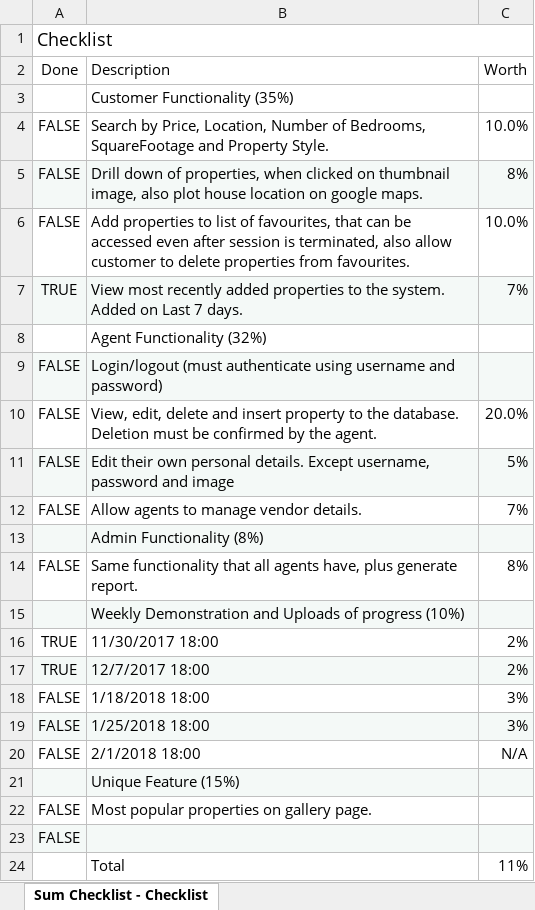
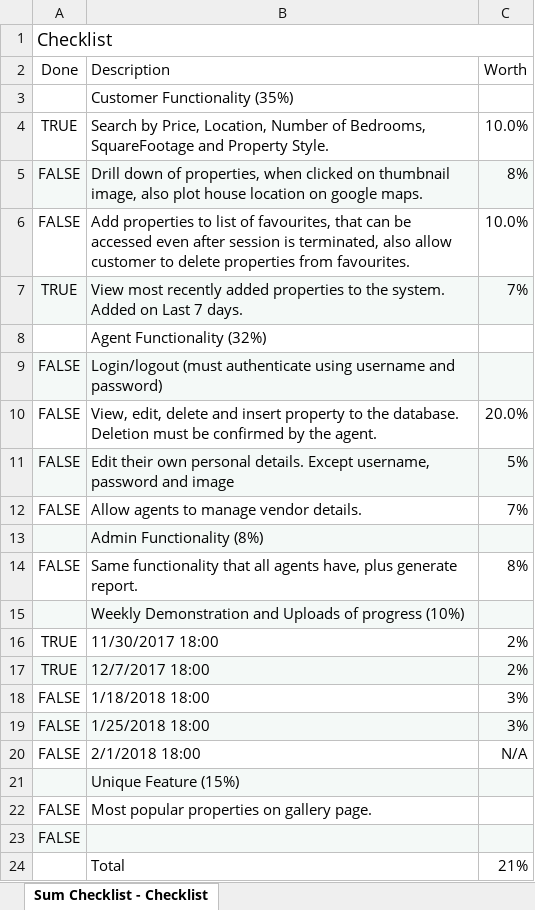
Before and after one commit to ThaySilva/LIT_Realty, an Excel workbook: Checklist.xlsx, sheet Sum Checklist - Checklist, drawn as a sheet; values as stored, in another font and other column widths than the file's, no borders; the diff names each change by its address in the sheet, - before the commit and + after, or states it on an @@ line.

```diff
--- a/Checklist.xlsx (sheet Sum Checklist - Checklist)
+++ b/Checklist.xlsx (sheet Sum Checklist - Checklist)
-A4 (Done): FALSE
+A4 (Done): TRUE
-C24 (Worth): 11%
+C24 (Worth): 21%
```
Also changed, not shown: 14 other files.
